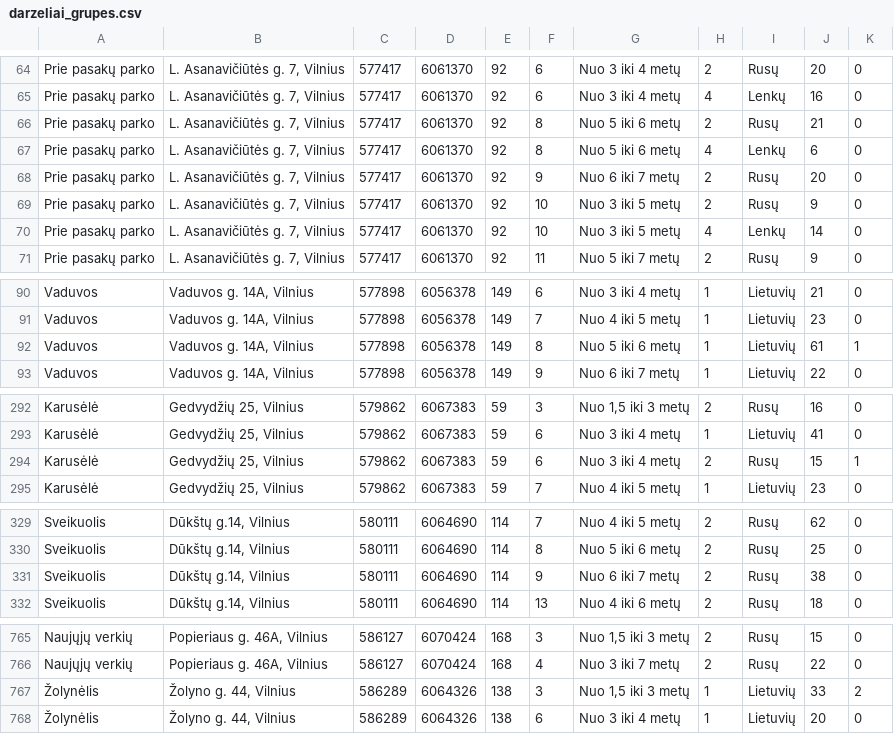
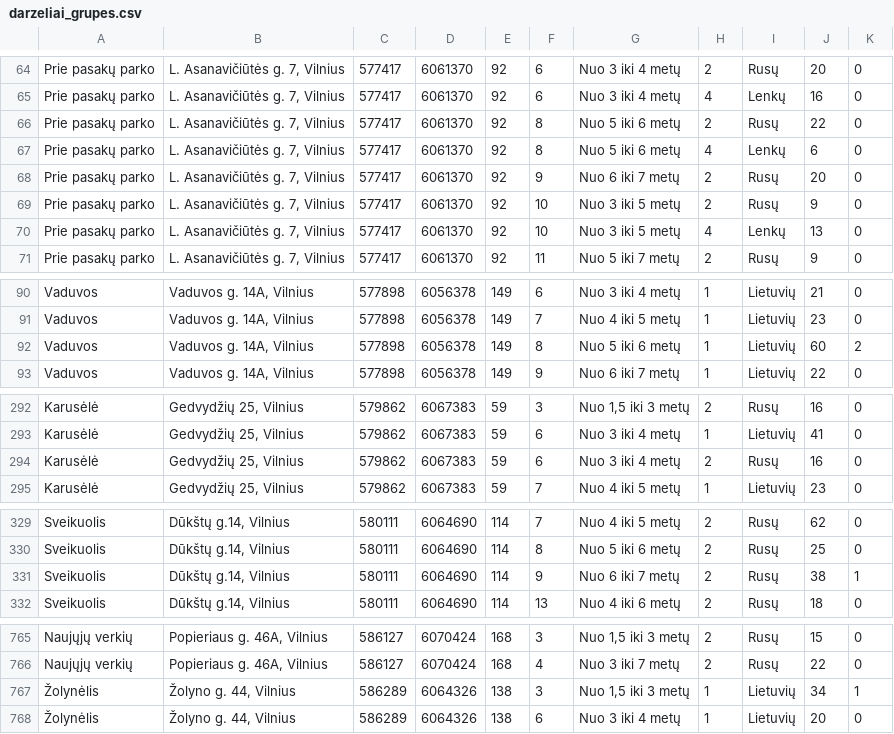
Before and after one commit to vilnius/darzeliai, a CSV file: data/darzeliai_grupes.csv, drawn as a sheet; only a part is shown, gaps mark what is left out; the diff names each change by its address in the sheet, - before the commit and + after, or states it on an @@ line.

Commit message:
automatic daily update

```diff
--- a/data/darzeliai_grupes.csv
+++ b/data/darzeliai_grupes.csv
-J66: 21
+J66: 22
-J70: 14
+J70: 13
-J92: 61
+J92: 60
-K92: 1
+K92: 2
-J294: 15
+J294: 16
-K294: 1
+K294: 0
-K331: 0
+K331: 1
-J767: 33
+J767: 34
-K767: 2
+K767: 1
```
